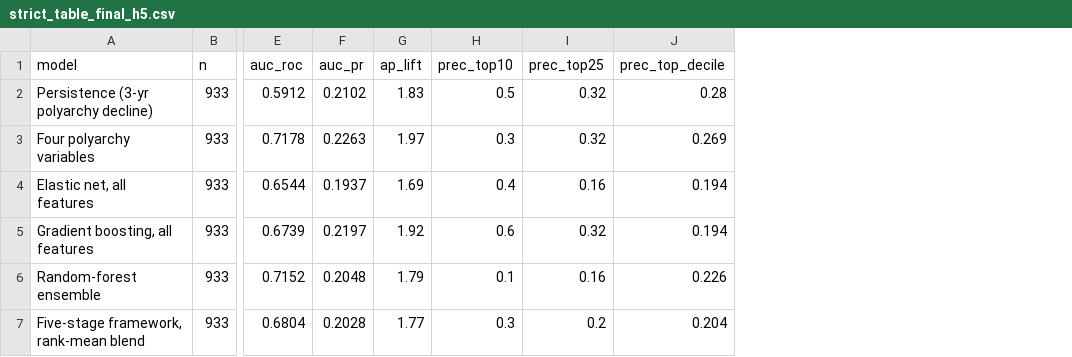
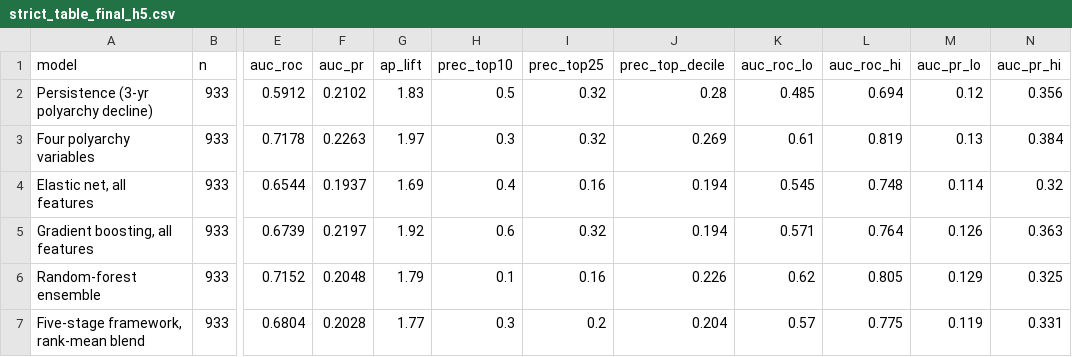
Before and after one commit to YCRG-Labs/AIM4D, a CSV file: robustness/strict_table_final_h5.csv, drawn as a sheet; only a part is shown, gaps mark what is left out; the diff names each change by its address in the sheet, - before the commit and + after, or states it on an @@ line.

```diff
--- a/robustness/strict_table_final_h5.csv
+++ b/robustness/strict_table_final_h5.csv
+column K (auc_roc_lo), rows 2-7: 0.485 | 0.61 | 0.545 | 0.571 | 0.62 | 0.57
+column L (auc_roc_hi), rows 2-7: 0.694 | 0.819 | 0.748 | 0.764 | 0.805 | 0.775
+column M (auc_pr_lo), rows 2-7: 0.12 | 0.13 | 0.114 | 0.126 | 0.129 | 0.119
+column N (auc_pr_hi), rows 2-7: 0.356 | 0.384 | 0.32 | 0.363 | 0.325 | 0.331
```
Also changed, not shown: robustness/strict_endtoend_refit.csv, robustness/strict_ert_sensitivity.csv, 17 other files.
